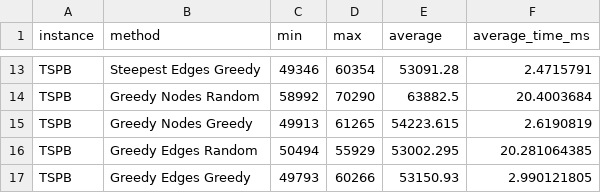
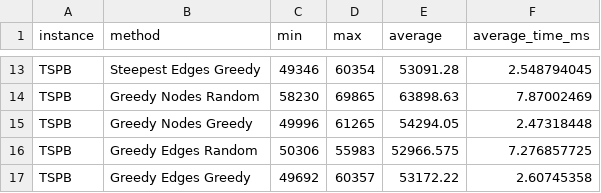
Before and after one commit to PiotrFoltyniewicz/Evolutionary-Computation, a CSV file: lab3/out/generated/summary.csv, drawn as a sheet; only a part is shown, gaps mark what is left out; the diff covers the shown part only; the diff names each change by its address in the sheet, - before the commit and + after, or states it on an @@ line.

```diff
--- a/lab3/out/generated/summary.csv
+++ b/lab3/out/generated/summary.csv
-F13 (average_time_ms): 2.4715791
+F13 (average_time_ms): 2.548794045
-C14 (min): 58992
+C14 (min): 58230
-D14 (max): 70290
+D14 (max): 69865
-E14 (average): 63882.5
+E14 (average): 63898.63
-F14 (average_time_ms): 20.4003684
+F14 (average_time_ms): 7.87002469
-C15 (min): 49913
+C15 (min): 49996
-E15 (average): 54223.615
+E15 (average): 54294.05
-F15 (average_time_ms): 2.6190819
+F15 (average_time_ms): 2.47318448
-C16 (min): 50494
+C16 (min): 50306
-D16 (max): 55929
+D16 (max): 55983
-E16 (average): 53002.295
+E16 (average): 52966.575
-F16 (average_time_ms): 20.281064385
+F16 (average_time_ms): 7.276857725
-C17 (min): 49793
+C17 (min): 49692
-D17 (max): 60266
+D17 (max): 60357
-E17 (average): 53150.93
+E17 (average): 53172.22
-F17 (average_time_ms): 2.990121805
+F17 (average_time_ms): 2.60745358
```
Also changed, not shown: 32 edited cells elsewhere in this file, 14 other files.
